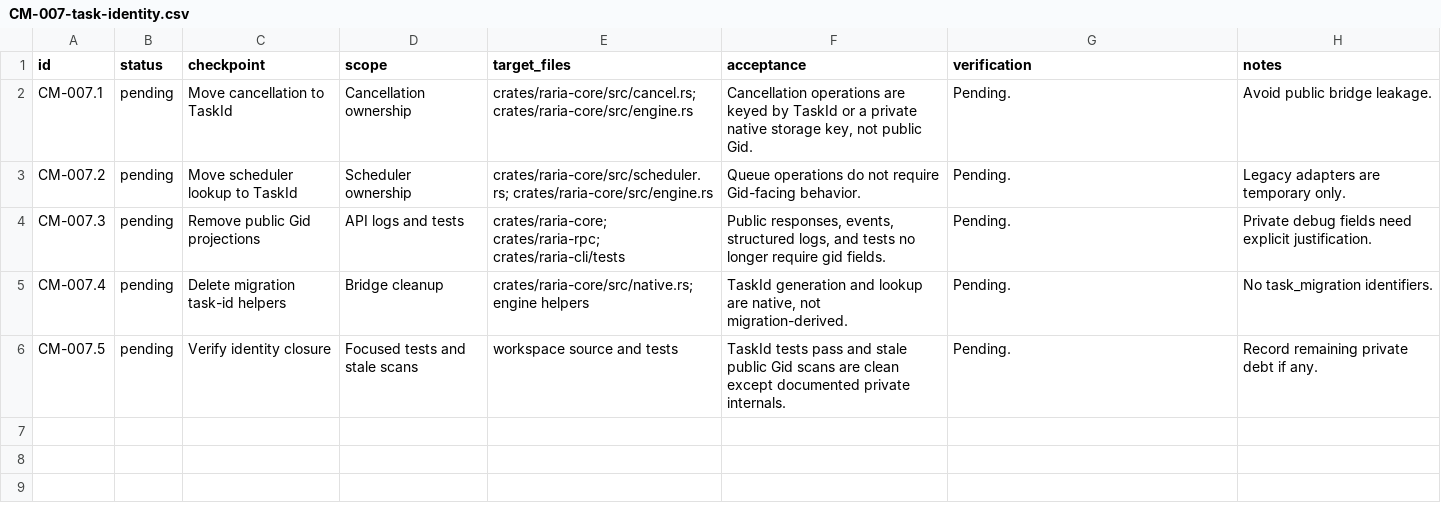
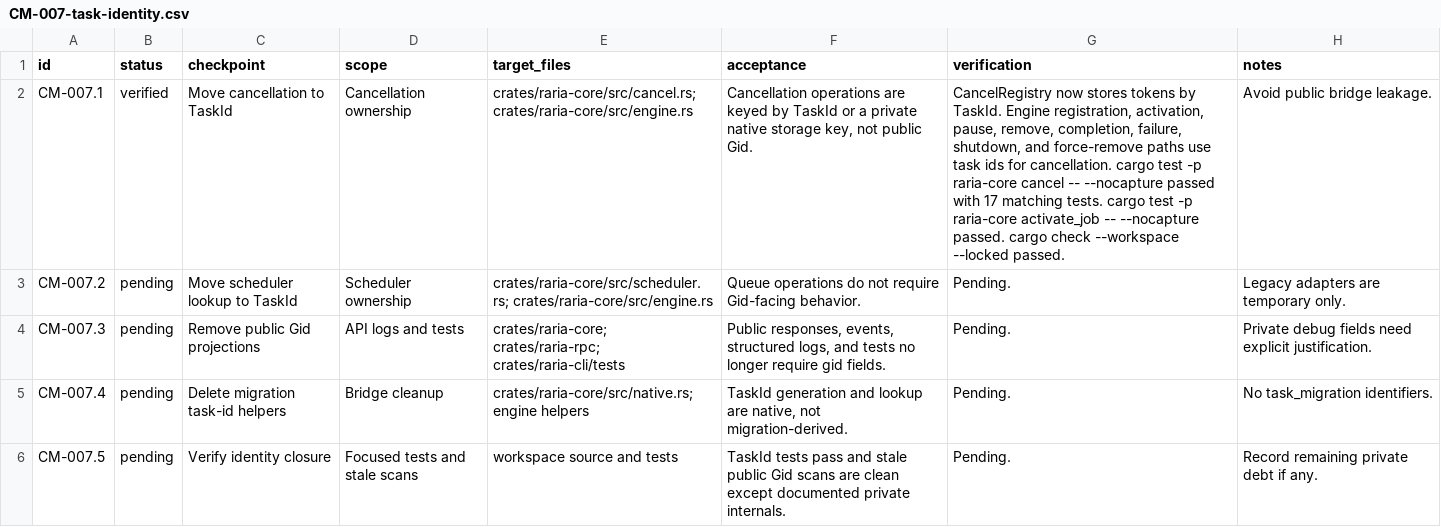
Before and after one commit to AnInsomniacy/raria, a CSV file: docs/core-modernization/checkpoints/CM-007-task-identity.csv, drawn as a sheet; the diff names each change by its address in the sheet, - before the commit and + after, or states it on an @@ line.

Commit message:
refactor: key cancellation by native task id

```diff
--- a/docs/core-modernization/checkpoints/CM-007-task-identity.csv
+++ b/docs/core-modernization/checkpoints/CM-007-task-identity.csv
-B2 (status): pending
+B2 (status): verified
-G2 (verification): Pending.
+G2 (verification): CancelRegistry now stores tokens by TaskId. Engine registration, activation, pause, remove, completion, failure, shutdown, and force-remove paths use task ids for cancellation. cargo test -p raria-core cancel -- --nocapture passed with 17 matching tests. cargo test -p raria-core activate_job -- --nocapture passed. cargo check --workspace --locked passed.
```
Also changed, not shown: docs/core-modernization/roadmap.csv, 3 other files.
